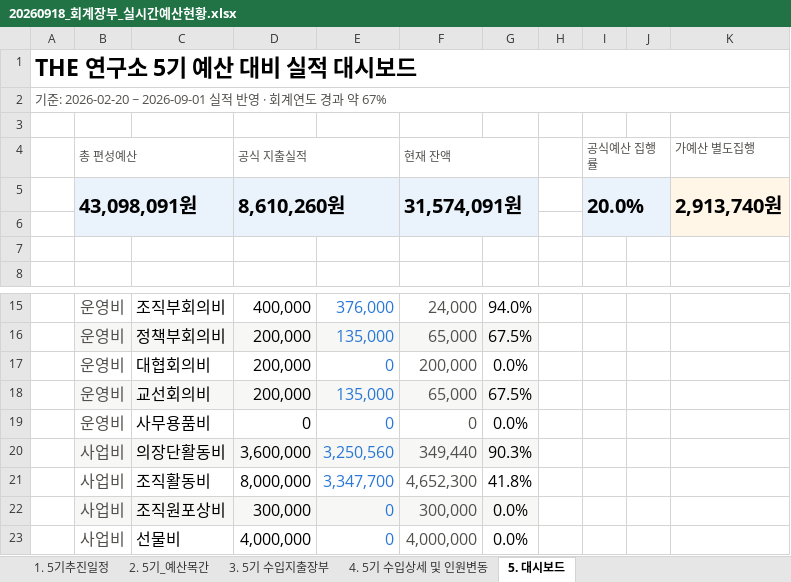
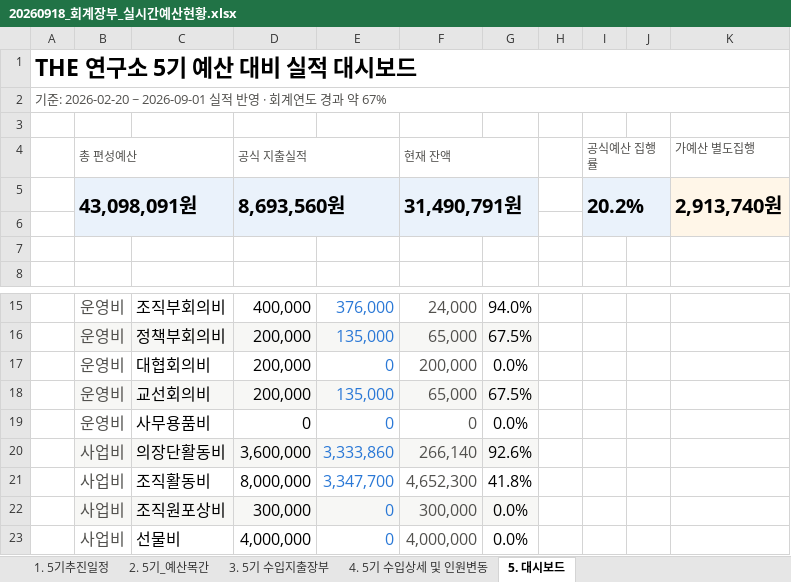
Before and after one commit to 5418018/the-lab-budget, an Excel workbook: 20260918_회계장부_실시간예산현황.xlsx, sheet 5. 대시보드, drawn as a sheet; only a part is shown, gaps mark what is left out; values as stored, in another font and other column widths than the file's, no borders; conditional formats not drawn; the diff names each change by its address in the sheet, - before the commit and + after, or states it on an @@ line.

```diff
--- a/20260918_회계장부_실시간예산현황.xlsx (sheet 5. 대시보드)
+++ b/20260918_회계장부_실시간예산현황.xlsx (sheet 5. 대시보드)
-D5 (공식 지출실적): 8,610,260원
+D5 (공식 지출실적): 8,693,560원
-F5 (현재 잔액): 31,574,091원
+F5 (현재 잔액): 31,490,791원
-I5 (공식예산 집행률): 20.0%
+I5 (공식예산 집행률): 20.2%
-E20: 3,250,560
+E20: 3,333,860
-F20 (현재 잔액): 349,440
+F20 (현재 잔액): 266,140
-G20: 90.3%
+G20: 92.6%
```
Also changed, not shown: sheet 3. 5기 수입지출장부, sheet 1. 5기추진일정, formulas that keep their value.
